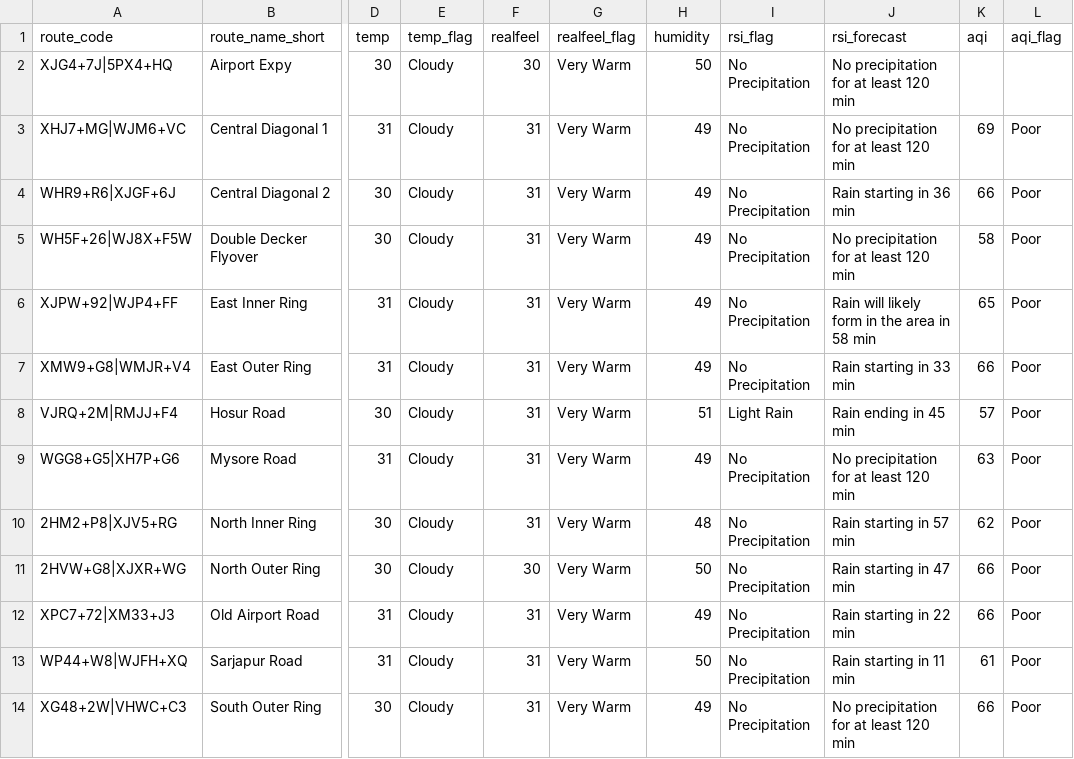
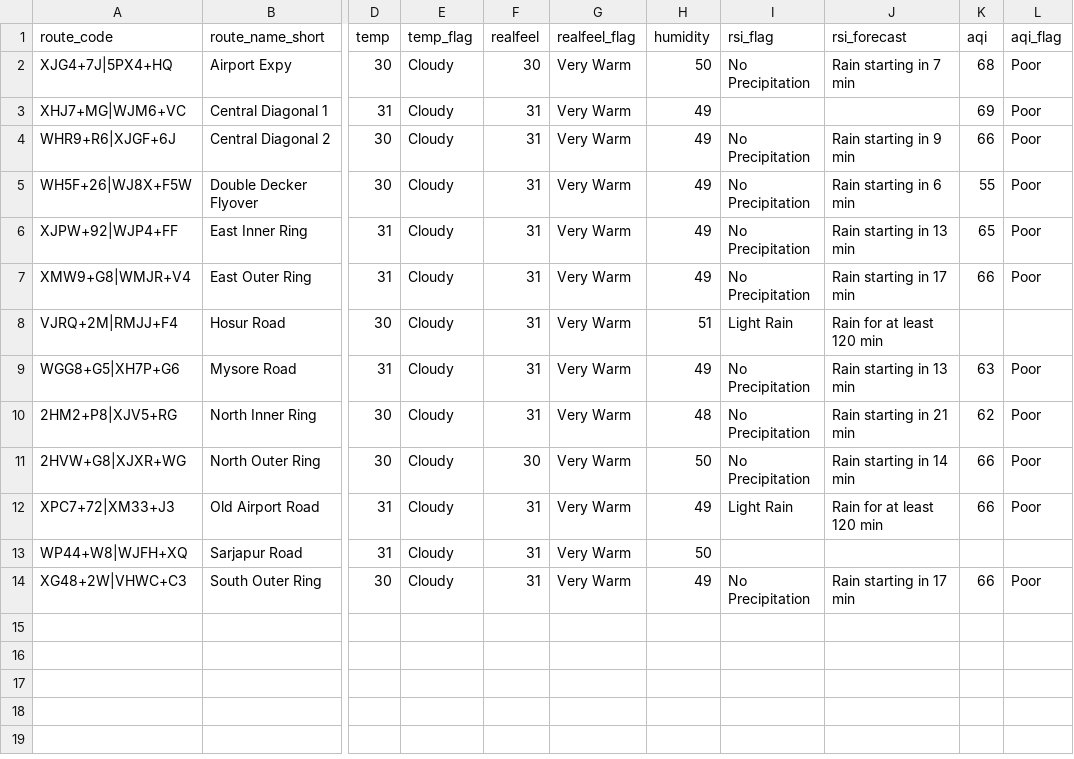
Before and after one commit to thecont1/blr-traffic-monitor, a CSV file: data/csv-weather-snapshot.csv, drawn as a sheet; only a part is shown, gaps mark what is left out; the diff names each change by its address in the sheet, - before the commit and + after, or states it on an @@ line.

```diff
--- a/data/csv-weather-snapshot.csv
+++ b/data/csv-weather-snapshot.csv
-J2 (rsi_forecast): No precipitation for at least 120 min
+J2 (rsi_forecast): Rain starting in 7 min
-K2 (aqi): (empty)
+K2 (aqi): 68
-L2 (aqi_flag): (empty)
+L2 (aqi_flag): Poor
-I3 (rsi_flag): No Precipitation
+I3 (rsi_flag): (empty)
-J3 (rsi_forecast): No precipitation for at least 120 min
+J3 (rsi_forecast): (empty)
-J4 (rsi_forecast): Rain starting in 36 min
+J4 (rsi_forecast): Rain starting in 9 min
-J5 (rsi_forecast): No precipitation for at least 120 min
+J5 (rsi_forecast): Rain starting in 6 min
-K5 (aqi): 58
+K5 (aqi): 55
-J6 (rsi_forecast): Rain will likely form in the area in 58 min
+J6 (rsi_forecast): Rain starting in 13 min
-J7 (rsi_forecast): Rain starting in 33 min
+J7 (rsi_forecast): Rain starting in 17 min
-J8 (rsi_forecast): Rain ending in 45 min
+J8 (rsi_forecast): Rain for at least 120 min
-K8 (aqi): 57
+K8 (aqi): (empty)
-L8 (aqi_flag): Poor
+L8 (aqi_flag): (empty)
-J9 (rsi_forecast): No precipitation for at least 120 min
+J9 (rsi_forecast): Rain starting in 13 min
-J10 (rsi_forecast): Rain starting in 57 min
+J10 (rsi_forecast): Rain starting in 21 min
-J11 (rsi_forecast): Rain starting in 47 min
+J11 (rsi_forecast): Rain starting in 14 min
-I12 (rsi_flag): No Precipitation
+I12 (rsi_flag): Light Rain
-J12 (rsi_forecast): Rain starting in 22 min
+J12 (rsi_forecast): Rain for at least 120 min
-I13 (rsi_flag): No Precipitation
+I13 (rsi_flag): (empty)
-J13 (rsi_forecast): Rain starting in 11 min
+J13 (rsi_forecast): (empty)
-K13 (aqi): 61
+K13 (aqi): (empty)
-L13 (aqi_flag): Poor
+L13 (aqi_flag): (empty)
-J14 (rsi_forecast): No precipitation for at least 120 min
+J14 (rsi_forecast): Rain starting in 17 min
```
Also changed, not shown: 1 other file.
